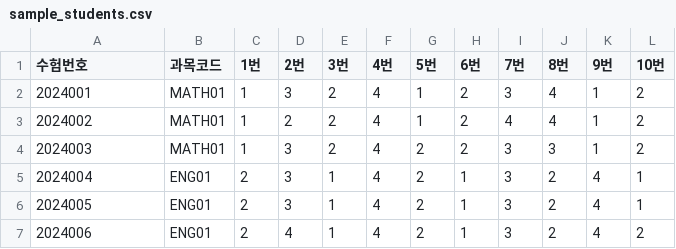
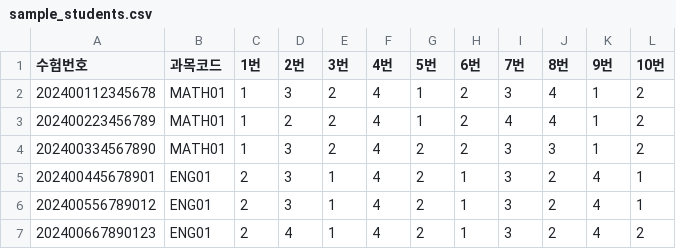
Before and after one commit to seokkiyoon07-sys/scoring, a CSV file: sample_students.csv, drawn as a sheet.

```diff
--- a/sample_students.csv
+++ b/sample_students.csv
@@ -1,7 +1,7 @@
 수험번호,과목코드,1번,2번,3번,4번,5번,6번,7번,8번,9번,10번
-2024001,MATH01,1,3,2,4,1,2,3,4,1,2
-2024002,MATH01,1,2,2,4,1,2,4,4,1,2
-2024003,MATH01,1,3,2,4,2,2,3,3,1,2
-2024004,ENG01,2,3,1,4,2,1,3,2,4,1
-2024005,ENG01,2,3,1,4,2,1,3,2,4,1
-2024006,ENG01,2,4,1,4,2,1,3,2,4,2
+202400112345678,MATH01,1,3,2,4,1,2,3,4,1,2
+202400223456789,MATH01,1,2,2,4,1,2,4,4,1,2
+202400334567890,MATH01,1,3,2,4,2,2,3,3,1,2
+202400445678901,ENG01,2,3,1,4,2,1,3,2,4,1
+202400556789012,ENG01,2,3,1,4,2,1,3,2,4,1
+202400667890123,ENG01,2,4,1,4,2,1,3,2,4,2
```
Also changed, not shown: 8 other files.
